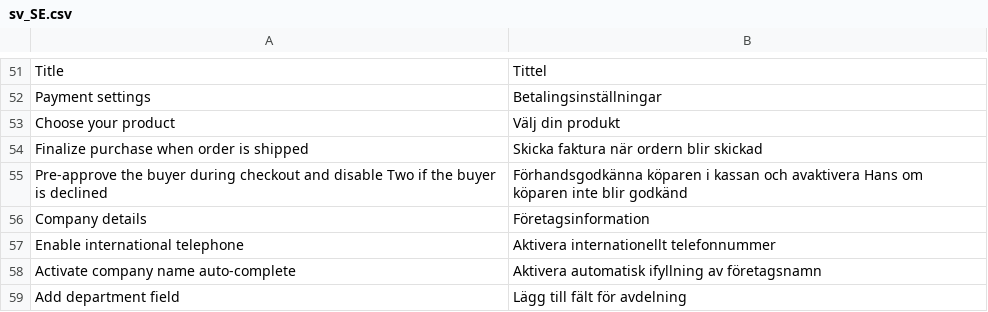
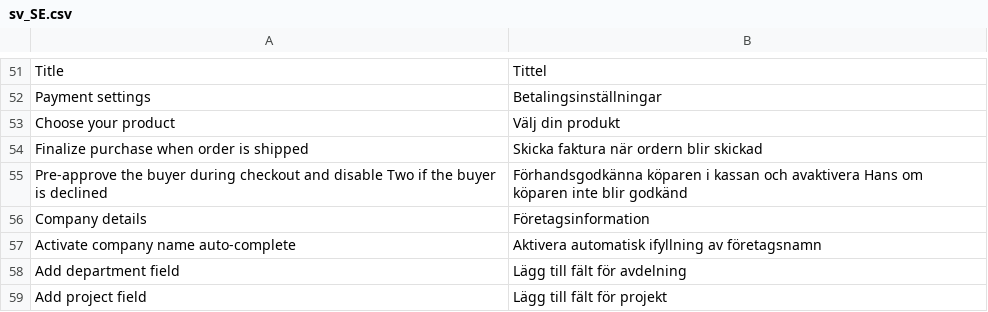
Before and after one commit to two-inc/magento2, a CSV file: i18n/sv_SE.csv, drawn as a sheet; only a part is shown, gaps mark what is left out; the shorter side is filled out with more unchanged rows; the diff names each change by its address in the sheet, - before the commit and + after, or states it on an @@ line.

```diff
--- a/i18n/sv_SE.csv
+++ b/i18n/sv_SE.csv
-row 57: Enable international telephone | Aktivera internationellt telefonnummer
```
Also changed, not shown: i18n/en_US.csv, i18n/nb_NO.csv, 32 other files.
